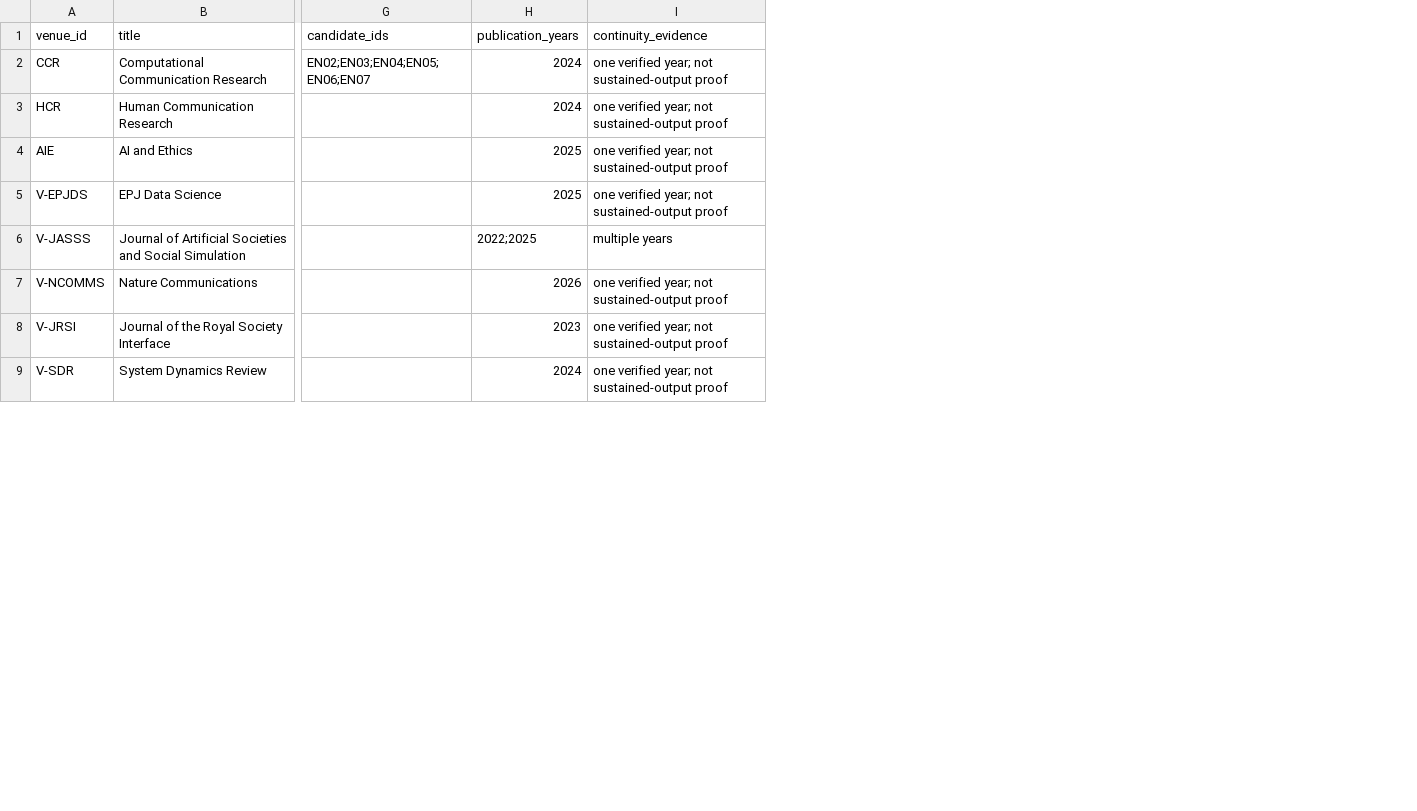
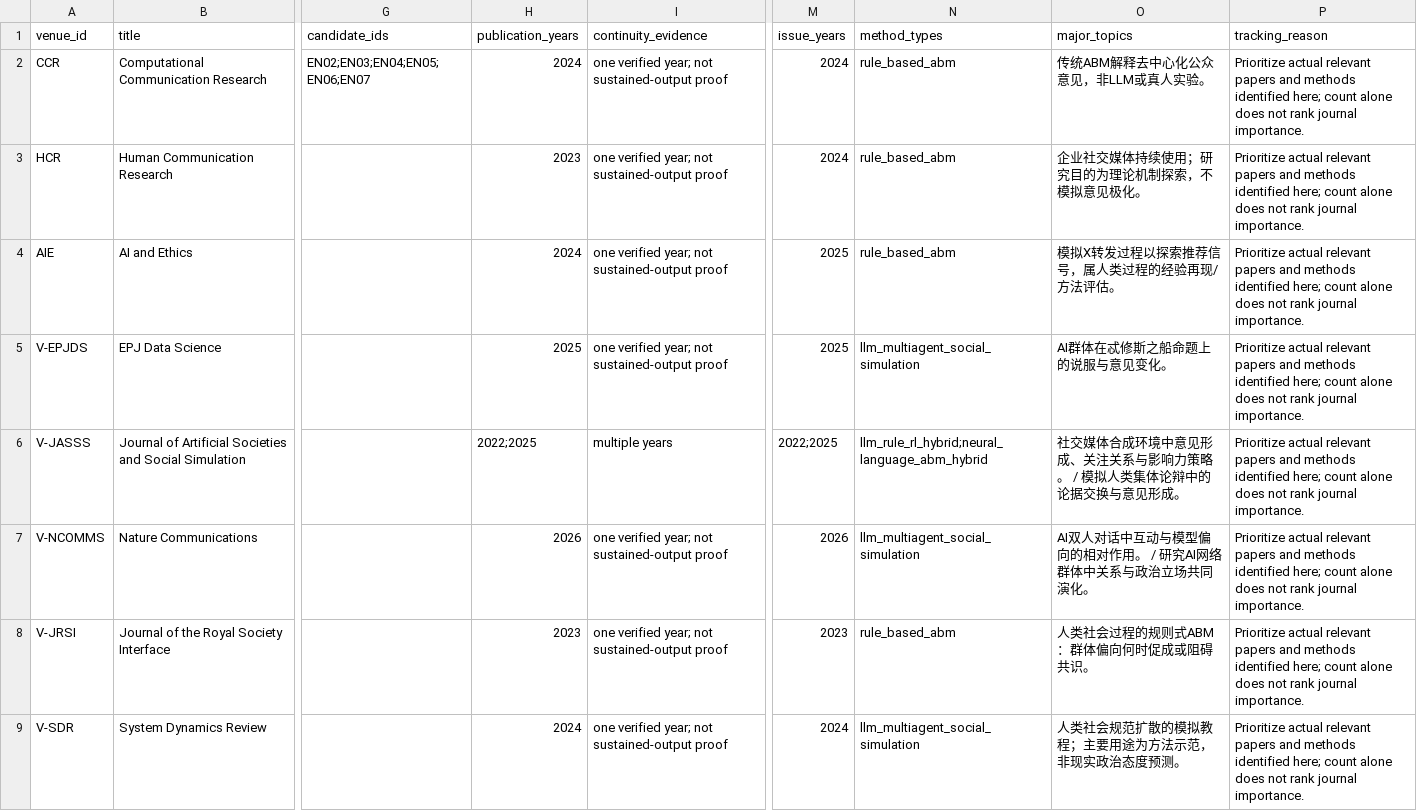
Before and after one commit to BNU-CCR/Agent-EX, a CSV file: literature-review/data/core_source_journals.csv, drawn as a sheet; only a part is shown, gaps mark what is left out; the diff names each change by its address in the sheet, - before the commit and + after, or states it on an @@ line.

```diff
--- a/literature-review/data/core_source_journals.csv
+++ b/literature-review/data/core_source_journals.csv
+column M (issue_years), rows 2-9: 2024 | 2024 | 2025 | 2025 | 2022;2025 | 2026 | 2023 | 2024
+column N (method_types), rows 2-9: rule_based_abm | rule_based_abm | rule_based_abm | llm_multiagent_social_simulation | llm_rule_rl_hybrid;neural_language_abm_hybrid | llm_multiagent_social_simulation | rule_based_abm | llm_multiagent_social_simulation
+column O (major_topics), rows 2-9: 传统ABM解释去中心化公众意见，非LLM或真人实验。 | 企业社交媒体持续使用；研究目的为理论机制探索，不模拟意见极化。 | 模拟X转发过程以探索推荐信号，属人类过程的经验再现/方法评估。 | AI群体在忒修斯之船命题上的说服与意见变化。 | 社交媒体合成环境中意见形成、关注关系与影响力策略。 / 模拟人类集体论辩中的论据交换与意见形成。 | AI双人对话中互动与模型偏向的相对作用。 / 研究AI网络群体中关系与政治立场共同演化。 | 人类社会过程的规则式ABM：群体偏向何时促成或阻碍共识。 | 人类社会规范扩散的模拟教程；主要用途为方法示范，非现实政治态度预测。
+column P (tracking_reason), rows 2-9: all Prioritize actual relevant papers and methods identified here; count alone does not rank journal importance.
-H3 (publication_years): 2024
+H3 (publication_years): 2023
-H4 (publication_years): 2025
+H4 (publication_years): 2024
```
Also changed, not shown: literature-review/data/search_log.csv, 28 other files.
